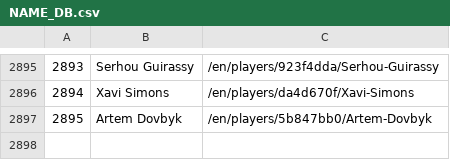
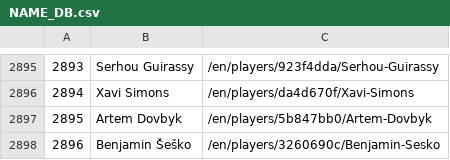
Before and after one commit to Ignaciol0/Code, a CSV file: resources/NAME_DB.csv, drawn as a sheet; only a part is shown, gaps mark what is left out; the diff names each change by its address in the sheet, - before the commit and + after, or states it on an @@ line.

```diff
--- a/resources/NAME_DB.csv
+++ b/resources/NAME_DB.csv
+row 2898: 2896 | Benjamin Šeško | /en/players/3260690c/Benjamin-Sesko
```
Also changed, not shown: 21 other files.
